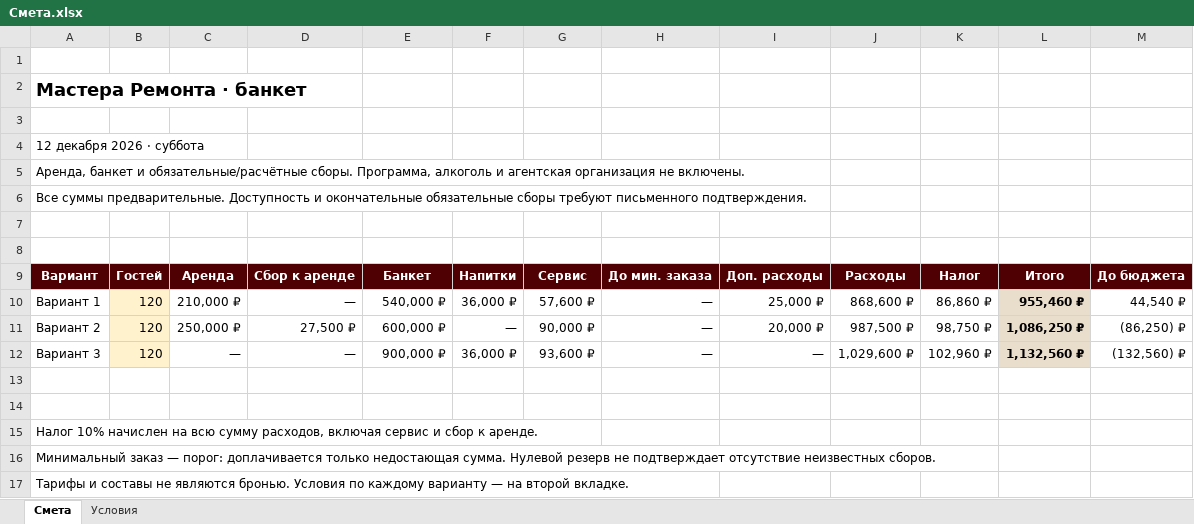
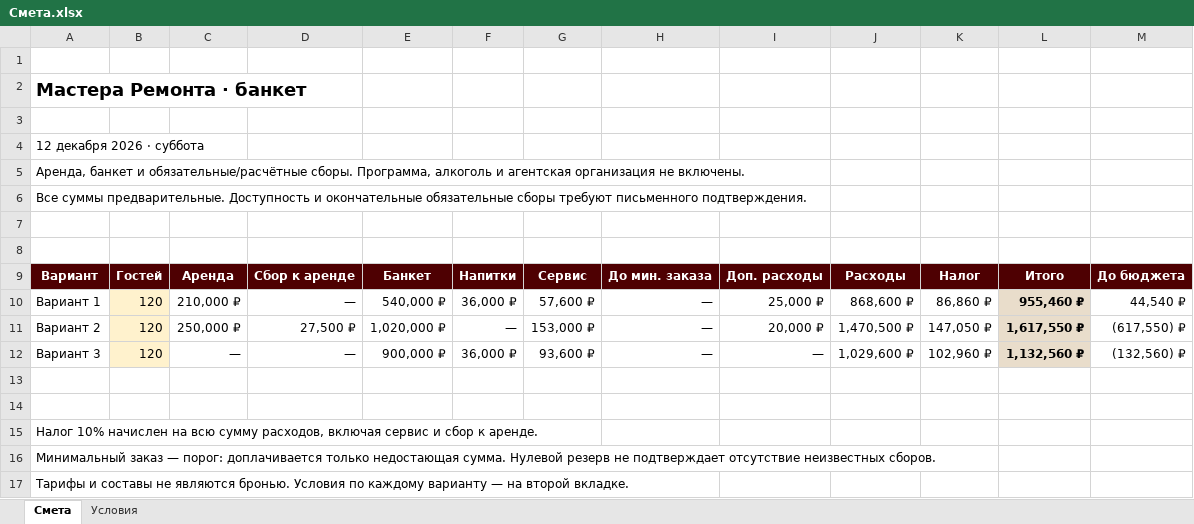
Before and after one commit to navsegdaagency/navsegda-site, an Excel workbook: event/kp/mastera-remonta-12-dekabrya/Смета.xlsx, sheet Смета, drawn as a sheet; values as stored, in another font and other column widths than the file's, no borders; the diff names each change by its address in the sheet, - before the commit and + after, or states it on an @@ line.

Commit message:
Update Studio Hall banquet rate to 8500 for Masters Remonta

```diff
--- a/event/kp/mastera-remonta-12-dekabrya/Смета.xlsx (sheet Смета)
+++ b/event/kp/mastera-remonta-12-dekabrya/Смета.xlsx (sheet Смета)
-E11: 600,000 ₽
+E11: 1,020,000 ₽
-G11: 90,000 ₽
+G11: 153,000 ₽
-J11: 987,500 ₽
+J11: 1,470,500 ₽
-K11: 98,750 ₽
+K11: 147,050 ₽
-L11: 1,086,250 ₽
+L11: 1,617,550 ₽
-M11: (86,250) ₽
+M11: (617,550) ₽
```
Also changed, not shown: sheet Условия, 1 other file.
